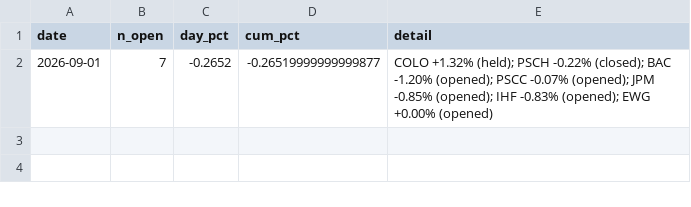
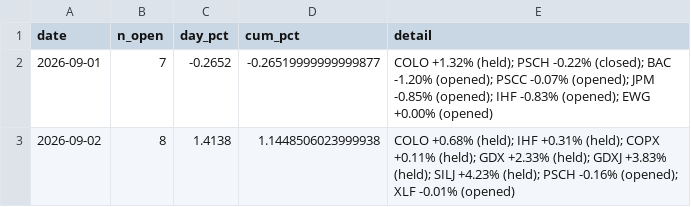
Before and after one commit to vazd17-gif/Macro-Risk-Range-Signals, a CSV file: fractal/data/pnl_track.csv, drawn as a sheet; the diff names each change by its address in the sheet, - before the commit and + after, or states it on an @@ line.

```diff
--- a/fractal/data/pnl_track.csv
+++ b/fractal/data/pnl_track.csv
+row 3: 2026-09-02 | 8 | 1.4138 | 1.1448506023999938 | COLO +0.68% (held); IHF +0.31% (held); COPX +0.11% (held); GDX +2.33% (held); GDXJ +3.83% (held); SILJ +4.23% (held); PSCH -0.16% (opened); XLF -0.01% (opened)
```
Also changed, not shown: fractal/data/portfolio.csv, 1 other file.
